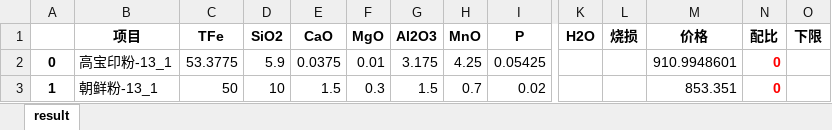
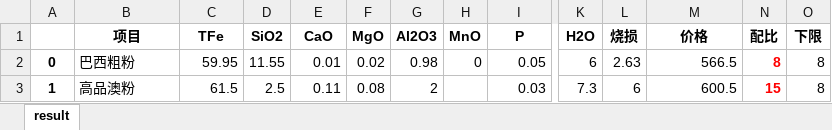
Before and after one commit to Li-Nina/neo4jProject, an Excel workbook: data/result.xlsx, sheet result, drawn as a sheet; only a part is shown, gaps mark what is left out; values as stored, in another font and other column widths than the file's, no borders; the diff covers the shown part only; the diff names each change by its address in the sheet, - before the commit and + after, or states it on an @@ line.

```diff
--- a/data/result.xlsx (sheet result)
+++ b/data/result.xlsx (sheet result)
-B2 (项目): 高宝印粉-13_1
+B2 (项目): 巴西粗粉
-C2 (TFe): 53.3775
+C2 (TFe): 59.95
-D2 (SiO2): 5.9
+D2 (SiO2): 11.55
-E2 (CaO): 0.0375
+E2 (CaO): 0.01
-F2 (MgO): 0.01
+F2 (MgO): 0.02
-G2 (Al2O3): 3.175
+G2 (Al2O3): 0.98
-H2 (MnO): 4.25
+H2 (MnO): 0
-I2 (P): 0.05425
+I2 (P): 0.05
-K2 (H2O): (empty)
+K2 (H2O): 6
-L2 (烧损): (empty)
+L2 (烧损): 2.63
-M2 (价格): 910.9948601
+M2 (价格): 566.5
-N2 (配比): 0
+N2 (配比): 8
-O2:O3 (下限): (empty)
+O2:O3 (下限): 8
-B3 (项目): 朝鲜粉-13_1
+B3 (项目): 高品澳粉
-C3 (TFe): 50
+C3 (TFe): 61.5
-D3 (SiO2): 10
+D3 (SiO2): 2.5
-E3 (CaO): 1.5
+E3 (CaO): 0.11
-F3 (MgO): 0.3
+F3 (MgO): 0.08
-G3 (Al2O3): 1.5
+G3 (Al2O3): 2
-H3 (MnO): 0.7
+H3 (MnO): (empty)
-I3 (P): 0.02
+I3 (P): 0.03
-K3 (H2O): (empty)
+K3 (H2O): 7.3
-L3 (烧损): (empty)
+L3 (烧损): 6
-M3 (价格): 853.351
+M3 (价格): 600.5
-N3 (配比): 0
+N3 (配比): 15
```
Also changed, not shown: 1 added row, 89 removed rows and 131 edited cells elsewhere in this sheet, data/template.xlsx, 7 other files.
